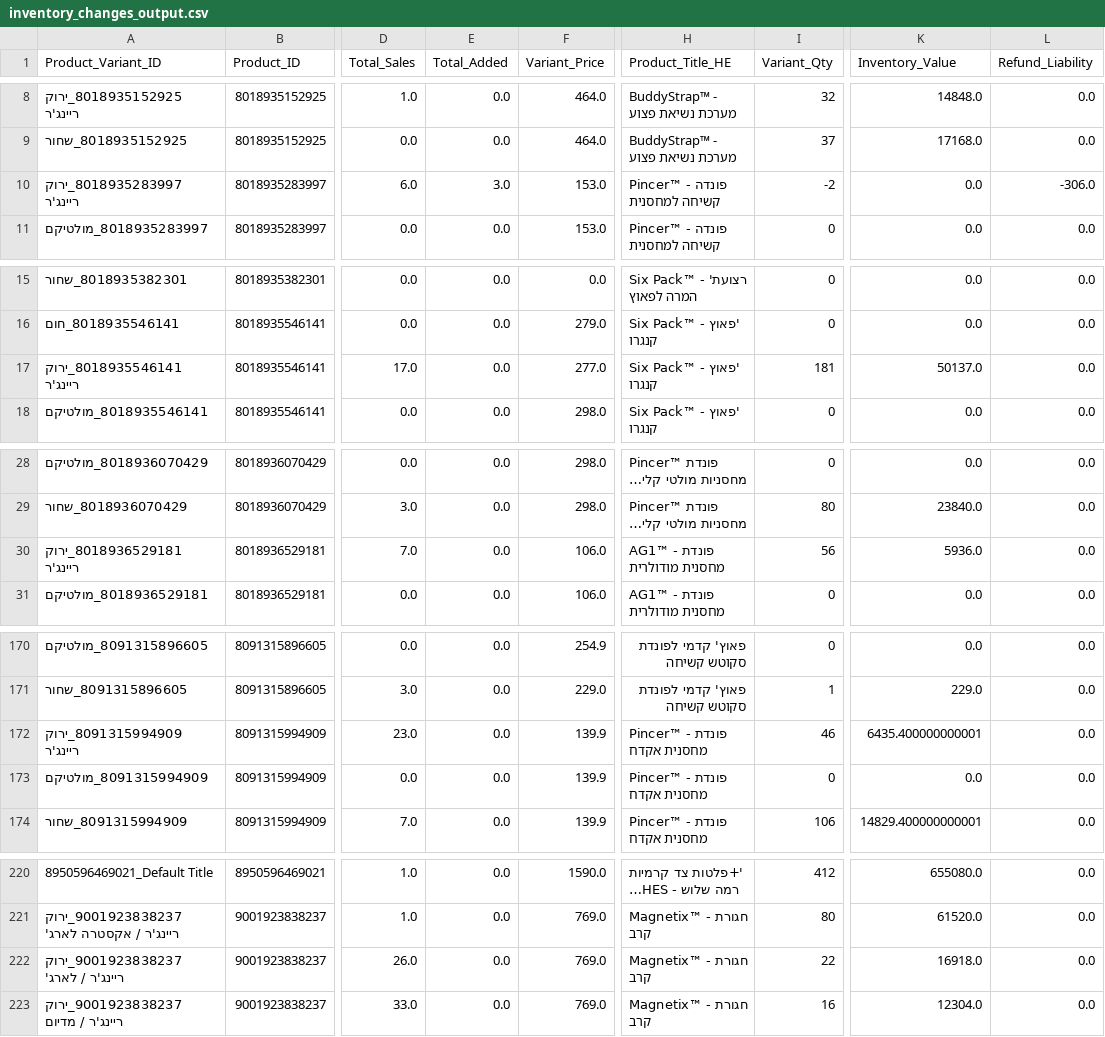
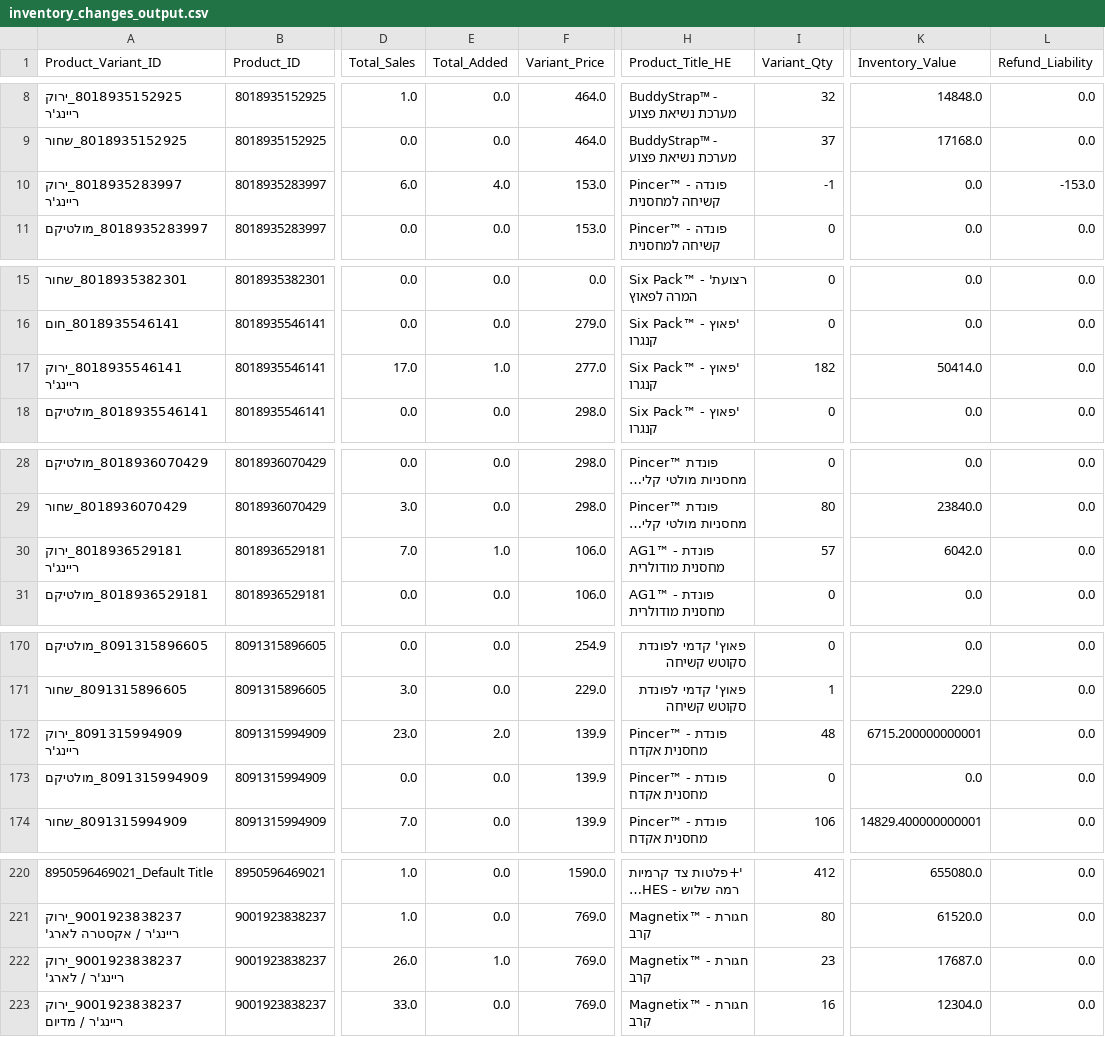
Before and after one commit to bardavidlubovsky/agilite-sales-dashboard, a CSV file: data/inventory_changes_output.csv, drawn as a sheet; only a part is shown, gaps mark what is left out; long unchanged cells end in …; the diff covers the shown part only; the diff names each change by its address in the sheet, - before the commit and + after, or states it on an @@ line.

```diff
--- a/data/inventory_changes_output.csv
+++ b/data/inventory_changes_output.csv
-E10 (Total_Added): 3.0
+E10 (Total_Added): 4.0
-I10 (Variant_Qty): -2
+I10 (Variant_Qty): -1
-L10 (Refund_Liability): -306.0
+L10 (Refund_Liability): -153.0
-E17 (Total_Added): 0.0
+E17 (Total_Added): 1.0
-I17 (Variant_Qty): 181
+I17 (Variant_Qty): 182
-K17 (Inventory_Value): 50137.0
+K17 (Inventory_Value): 50414.0
-E30 (Total_Added): 0.0
+E30 (Total_Added): 1.0
-I30 (Variant_Qty): 56
+I30 (Variant_Qty): 57
-K30 (Inventory_Value): 5936.0
+K30 (Inventory_Value): 6042.0
-E172 (Total_Added): 0.0
+E172 (Total_Added): 2.0
-I172 (Variant_Qty): 46
+I172 (Variant_Qty): 48
-K172 (Inventory_Value): 6435.400000000001
+K172 (Inventory_Value): 6715.200000000001
-E222 (Total_Added): 0.0
+E222 (Total_Added): 1.0
-I222 (Variant_Qty): 22
+I222 (Variant_Qty): 23
-K222 (Inventory_Value): 16918.0
+K222 (Inventory_Value): 17687.0
```
Also changed, not shown: 30 edited cells elsewhere in this file.
